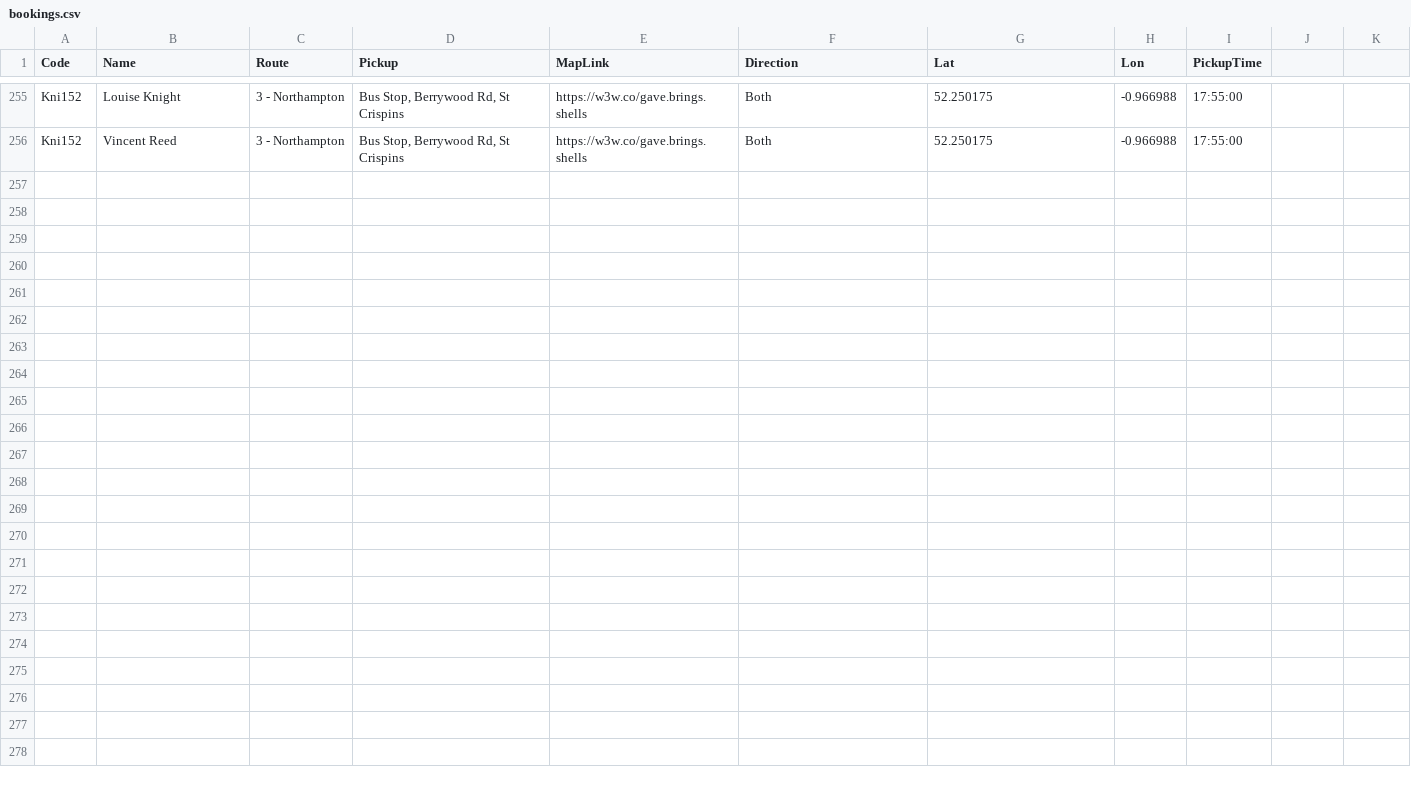
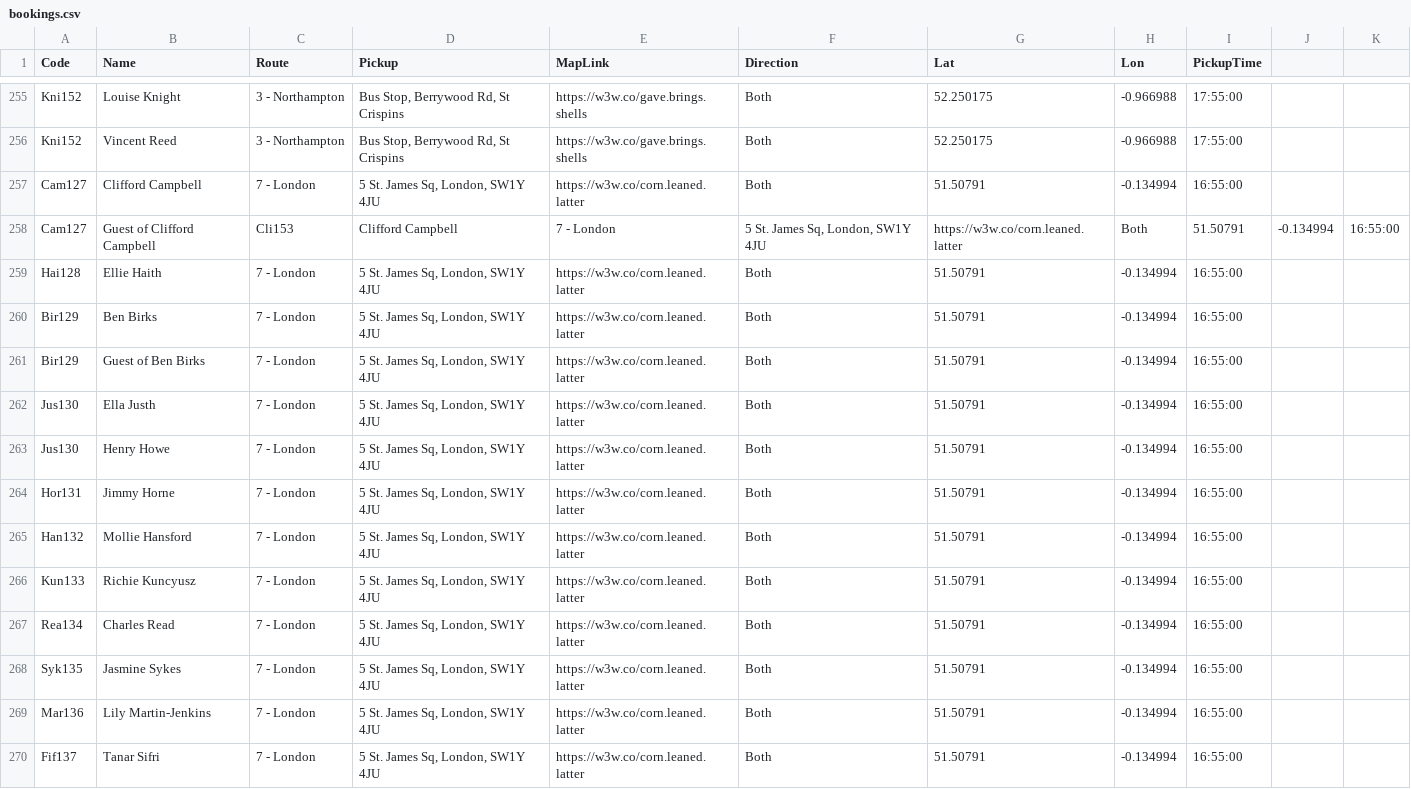
Before and after one commit to daleowatkins/AMF1Transport, a CSV file: bookings.csv, drawn as a sheet; only a part is shown, gaps mark what is left out; the diff names each change by its address in the sheet, - before the commit and + after, or states it on an @@ line.

Commit message:
Update bookings.csv

```diff
--- a/bookings.csv
+++ b/bookings.csv
+row 257: Cam127 | Clifford Campbell | 7 - London | 5 St. James Sq, London, SW1Y 4JU | https://w3w.co/corn.leaned.latter | Both | 51.50791 | -0.134994 | 16:55:00
+row 258: Cam127 | Guest of Clifford Campbell | Cli153 | Clifford Campbell | 7 - London | 5 St. James Sq, London, SW1Y 4JU | https://w3w.co/corn.leaned.latter | Both | 51.50791 | -0.134994 | 16:55:00
+row 259: Hai128 | Ellie Haith | 7 - London | 5 St. James Sq, London, SW1Y 4JU | https://w3w.co/corn.leaned.latter | Both | 51.50791 | -0.134994 | 16:55:00
+row 260: Bir129 | Ben Birks | 7 - London | 5 St. James Sq, London, SW1Y 4JU | https://w3w.co/corn.leaned.latter | Both | 51.50791 | -0.134994 | 16:55:00
+row 261: Bir129 | Guest of Ben Birks | 7 - London | 5 St. James Sq, London, SW1Y 4JU | https://w3w.co/corn.leaned.latter | Both | 51.50791 | -0.134994 | 16:55:00
+row 262: Jus130 | Ella Justh | 7 - London | 5 St. James Sq, London, SW1Y 4JU | https://w3w.co/corn.leaned.latter | Both | 51.50791 | -0.134994 | 16:55:00
+row 263: Jus130 | Henry Howe | 7 - London | 5 St. James Sq, London, SW1Y 4JU | https://w3w.co/corn.leaned.latter | Both | 51.50791 | -0.134994 | 16:55:00
+row 264: Hor131 | Jimmy Horne | 7 - London | 5 St. James Sq, London, SW1Y 4JU | https://w3w.co/corn.leaned.latter | Both | 51.50791 | -0.134994 | 16:55:00
+row 265: Han132 | Mollie Hansford | 7 - London | 5 St. James Sq, London, SW1Y 4JU | https://w3w.co/corn.leaned.latter | Both | 51.50791 | -0.134994 | 16:55:00
+row 266: Kun133 | Richie Kuncyusz | 7 - London | 5 St. James Sq, London, SW1Y 4JU | https://w3w.co/corn.leaned.latter | Both | 51.50791 | -0.134994 | 16:55:00
+row 267: Rea134 | Charles Read | 7 - London | 5 St. James Sq, London, SW1Y 4JU | https://w3w.co/corn.leaned.latter | Both | 51.50791 | -0.134994 | 16:55:00
+row 268: Syk135 | Jasmine Sykes | 7 - London | 5 St. James Sq, London, SW1Y 4JU | https://w3w.co/corn.leaned.latter | Both | 51.50791 | -0.134994 | 16:55:00
+row 269: Mar136 | Lily Martin-Jenkins | 7 - London | 5 St. James Sq, London, SW1Y 4JU | https://w3w.co/corn.leaned.latter | Both | 51.50791 | -0.134994 | 16:55:00
+row 270: Fif137 | Tanar Sifri | 7 - London | 5 St. James Sq, London, SW1Y 4JU | https://w3w.co/corn.leaned.latter | Both | 51.50791 | -0.134994 | 16:55:00
```
